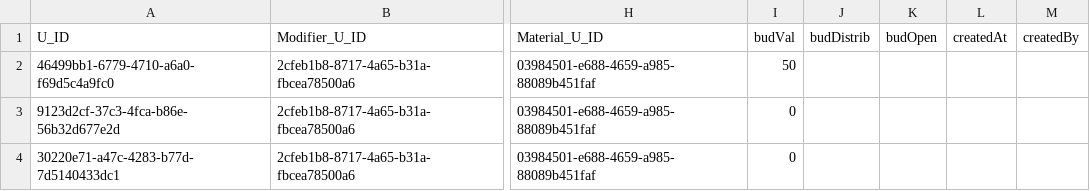
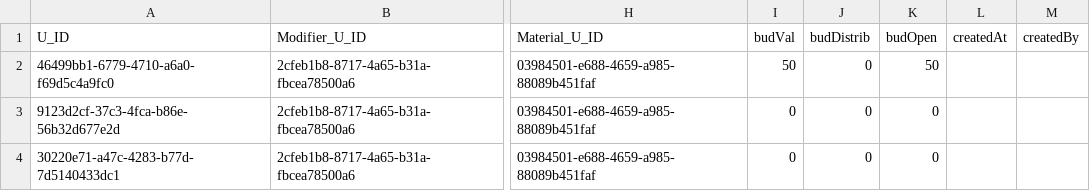
Before and after one commit to yavuzbarutcu/budget_planner, a CSV file: db/data/cap.reply-Budget.csv, drawn as a sheet; only a part is shown, gaps mark what is left out; the diff names each change by its address in the sheet, - before the commit and + after, or states it on an @@ line.

```diff
--- a/db/data/cap.reply-Budget.csv
+++ b/db/data/cap.reply-Budget.csv
-J2:J4 (budDistrib): (empty)
+J2:J4 (budDistrib): 0
-K2 (budOpen): (empty)
+K2 (budOpen): 50
-K3:K4 (budOpen): (empty)
+K3:K4 (budOpen): 0
```
Also changed, not shown: 5 other files.
